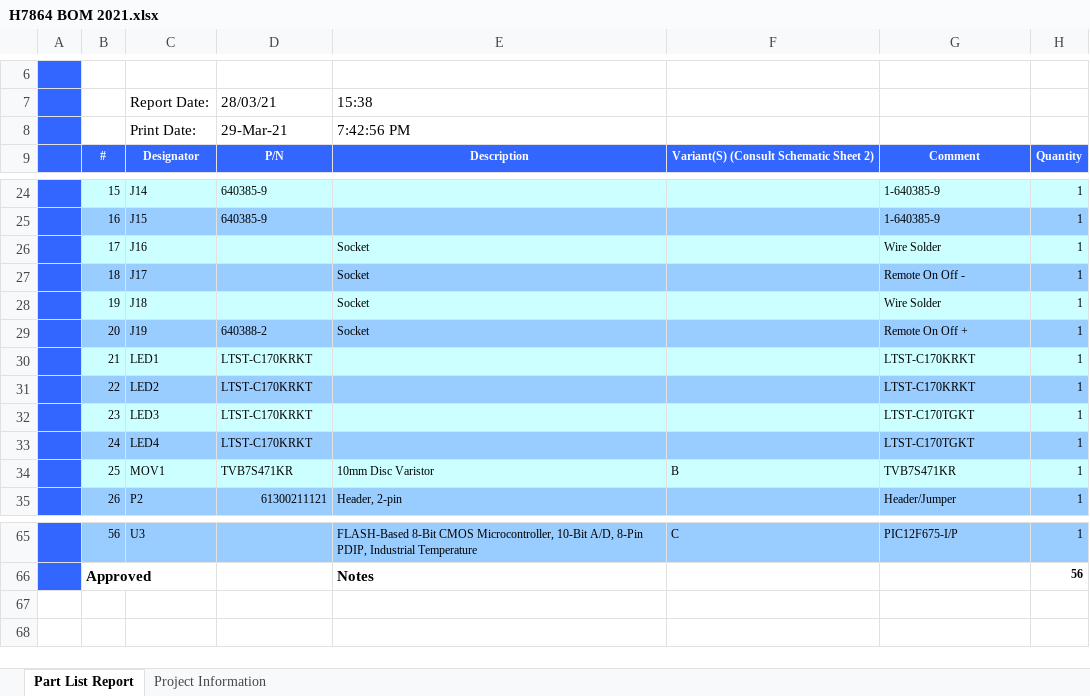
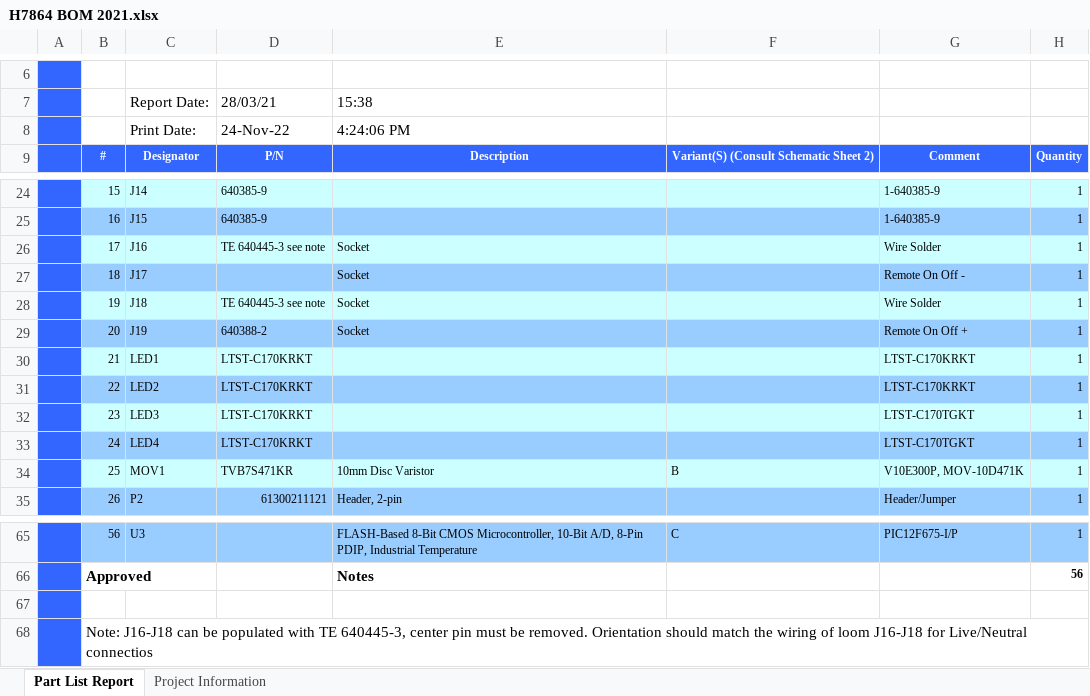
Before and after one commit to microvax2/H7864-C, an Excel workbook: PCB/BOM/H7864 BOM 2021.xlsx, sheet Part List Report, drawn as a sheet; only a part is shown, gaps mark what is left out; values as stored, in another font and other column widths than the file's, no borders; the diff names each change by its address in the sheet, - before the commit and + after, or states it on an @@ line.

Commit message:
Added Varistor Alternate P/N, J16-J18 P/N

```diff
--- a/PCB/BOM/H7864 BOM 2021.xlsx (sheet Part List Report)
+++ b/PCB/BOM/H7864 BOM 2021.xlsx (sheet Part List Report)
-D8: 29-Mar-21
+D8: 24-Nov-22
-E8: 7:42:56 PM
+E8: 4:24:06 PM
-D26: (empty)
+D26: TE 640445-3 see note
-D28: (empty)
+D28: TE 640445-3 see note
-G34: TVB7S471KR
+G34: V10E300P, MOV-10D471K
+row 67: (empty)
+row 68:  | Note: J16-J18 can be populated with TE 640445-3, center pin must be removed. Orientation should match the wiring of loom J16-J18 for Live/Neutral connectios
```
